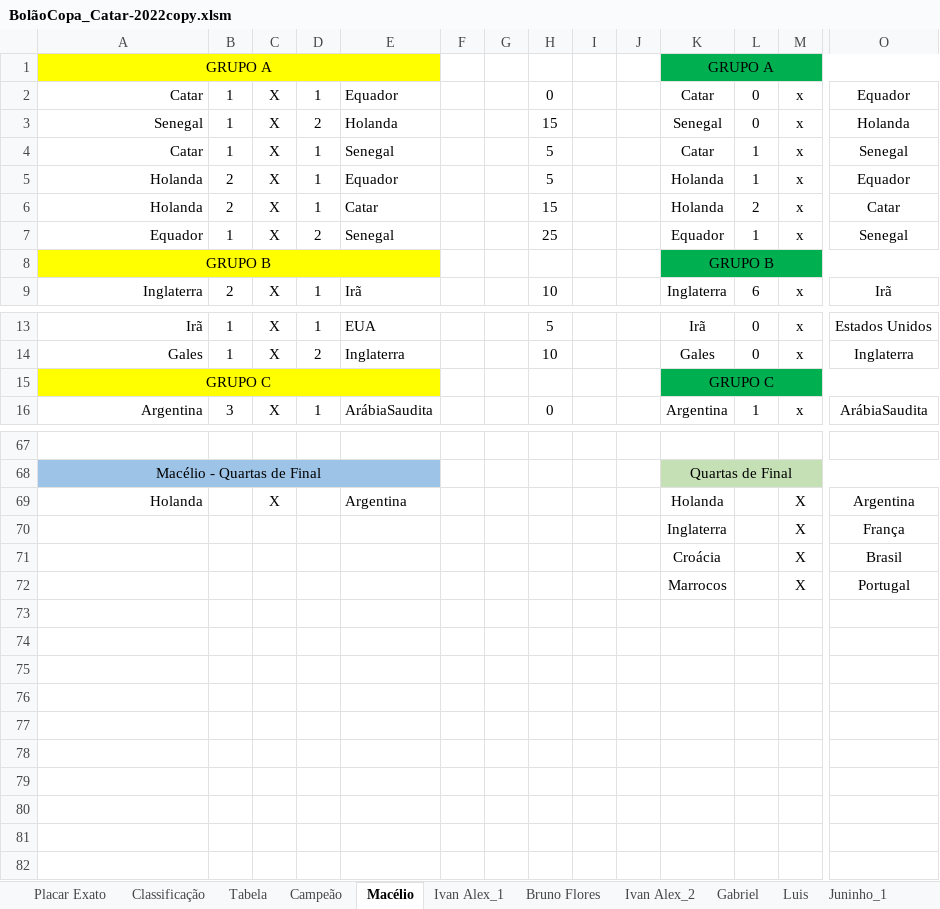
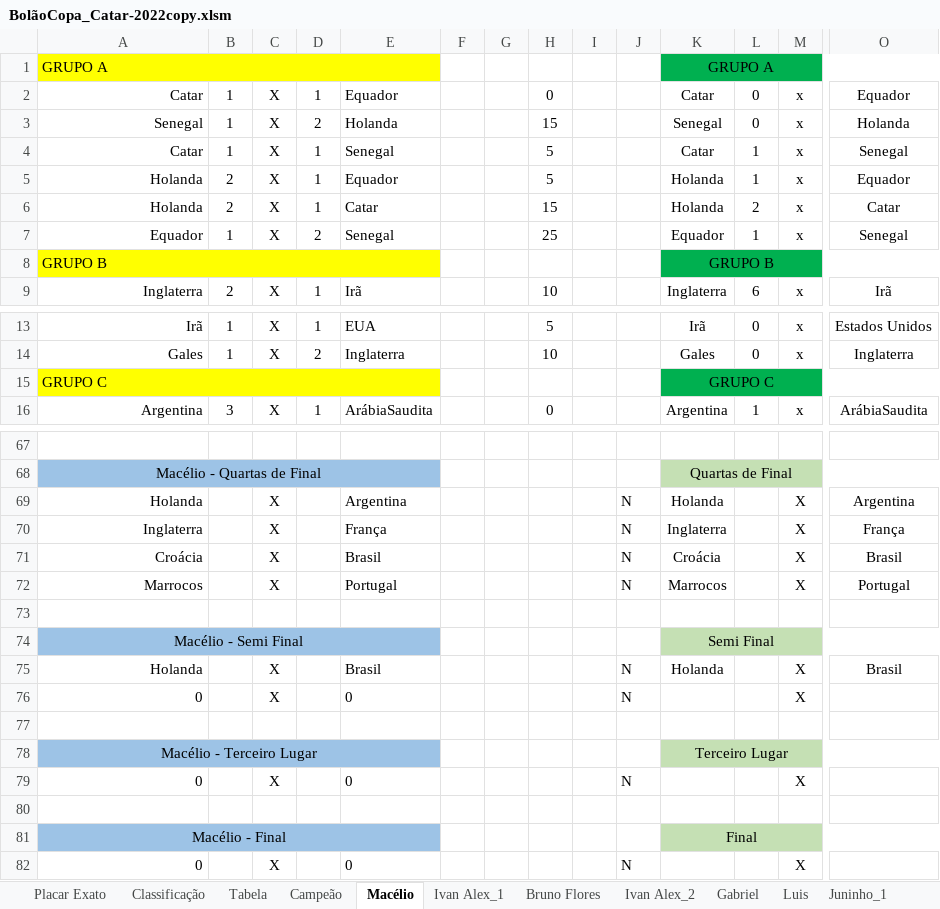
Before and after one commit to IvanIndaia/bolao, an Excel workbook: docs/BolãoCopa_Catar-2022copy.xlsm, sheet Macélio, drawn as a sheet; only a part is shown, gaps mark what is left out; values as stored, in another font and other column widths than the file's, no borders; charts and pictures not drawn; removed rows and columns are numbered as before the commit, all else as after; rows hold the shown columns only; the diff covers the shown part only; the diff names each change by its address in the sheet, - before the commit and + after, or states it on an @@ line.

```diff
--- a/docs/BolãoCopa_Catar-2022copy.xlsm (sheet Macélio)
+++ b/docs/BolãoCopa_Catar-2022copy.xlsm (sheet Macélio)
-A1 alignment: center
+A1 alignment: left
-A8 alignment: center
+A8 alignment: left
-A15 alignment: center
+A15 alignment: left
-J69: (empty)
+J69: N
-row 70:  |  |  |  |  |  |  |  |  |  | Inglaterra |  | X | França
-row 71:  |  |  |  |  |  |  |  |  |  | Croácia |  | X | Brasil
-row 72:  |  |  |  |  |  |  |  |  |  | Marrocos |  | X | Portugal
+row 70: Inglaterra |  | X |  | França |  |  |  |  | N | Inglaterra |  | X | França
+row 71: Croácia |  | X |  | Brasil |  |  |  |  | N | Croácia |  | X | Brasil
+row 72: Marrocos |  | X |  | Portugal |  |  |  |  | N | Marrocos |  | X | Portugal
+row 73: - Semi Final
+row 74: Macélio - Semi Final |  |  |  |  |  |  |  |  |  | Semi Final
+row 75: Holanda |  | X |  | Brasil |  |  |  |  | N | Holanda |  | X | Brasil
+row 76: 0 |  | X |  | 0 |  |  |  |  | N |  |  | X
+row 77: - Terceiro Lugar
+row 78: Macélio - Terceiro Lugar |  |  |  |  |  |  |  |  |  | Terceiro Lugar
+row 79: 0 |  | X |  | 0 |  |  |  |  | N |  |  | X
+row 80: - Final
+row 81: Macélio - Final |  |  |  |  |  |  |  |  |  | Final
+row 82: 0 |  | X |  | 0 |  |  |  |  | N |  |  | X
```
Also changed, not shown: cell formats elsewhere in this sheet, sheet Roberto, sheet Gabriel, sheet Juninho_2, sheet Juninho_1, sheet Luis, sheet Alex, 18 more sheets, formulas that keep their value, 2 other files.
